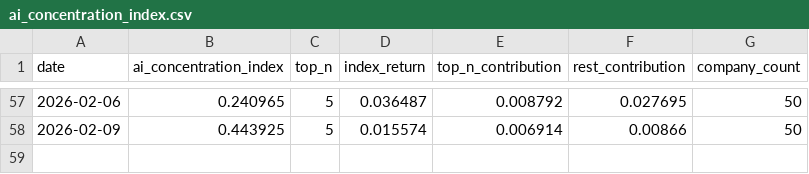
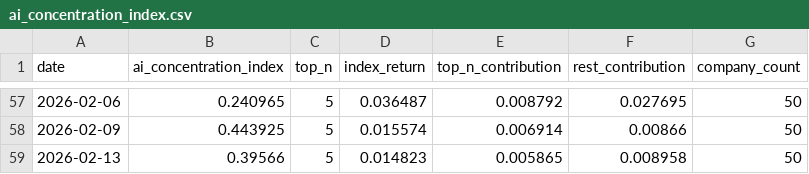
Before and after one commit to cleartake/web, a CSV file: data/ai_concentration_index.csv, drawn as a sheet; only a part is shown, gaps mark what is left out; the diff names each change by its address in the sheet, - before the commit and + after, or states it on an @@ line.

```diff
--- a/data/ai_concentration_index.csv
+++ b/data/ai_concentration_index.csv
+row 59: 2026-02-13 | 0.39566 | 5 | 0.014823 | 0.005865 | 0.008958 | 50
```
Also changed, not shown: data/bubble_index.csv, data/vci_aggregate.csv, 7 other files.
